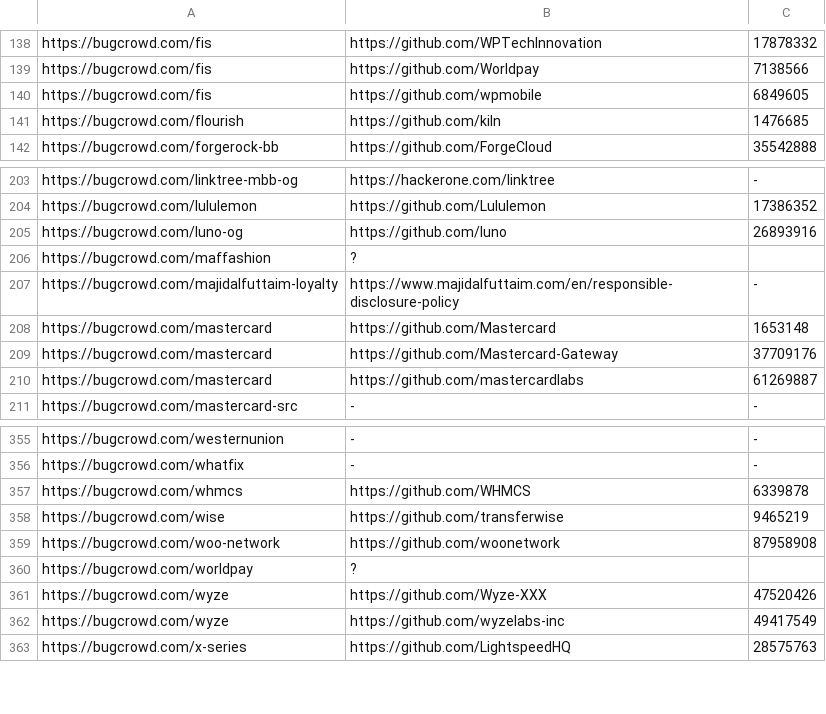
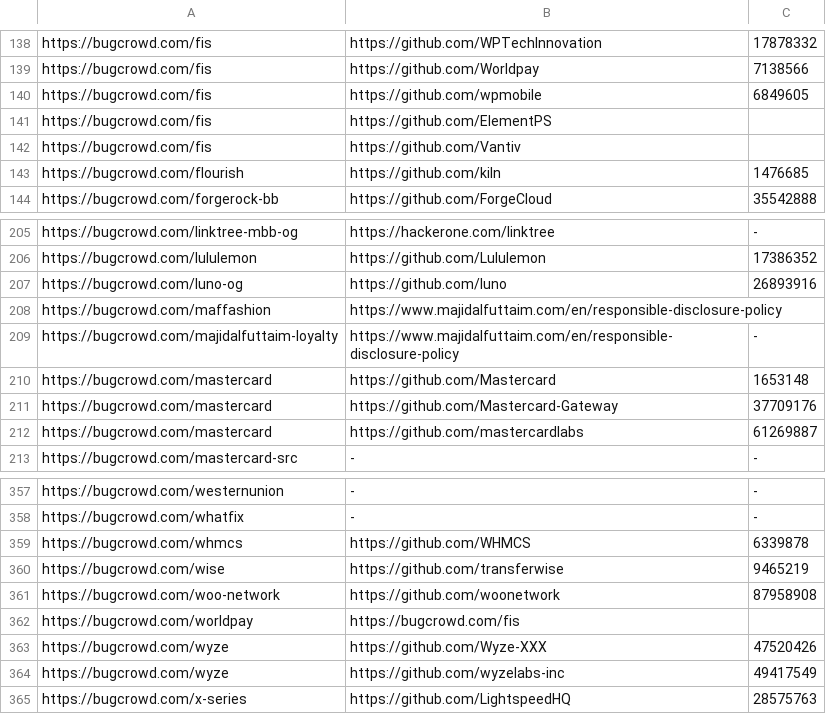
Before and after one commit to nikitastupin/orgs-data, a TSV file: orgs-data/bugcrowd.tsv, drawn as a sheet; only a part is shown, gaps mark what is left out.

Commit message:
Update bugcrowd.tsv

```diff
--- a/orgs-data/bugcrowd.tsv
+++ b/orgs-data/bugcrowd.tsv
@@ -140,2 +140,4 @@ https://bugcrowd.com/fis	https://github.com/Worldpay	7138566
 https://bugcrowd.com/fis	https://github.com/wpmobile	6849605
+https://bugcrowd.com/fis	https://github.com/ElementPS
+https://bugcrowd.com/fis	https://github.com/Vantiv
 https://bugcrowd.com/flourish	https://github.com/kiln	1476685
@@ -205,3 +207,3 @@ https://bugcrowd.com/lululemon	https://github.com/Lululemon	17386352
 https://bugcrowd.com/luno-og	https://github.com/luno	26893916
-https://bugcrowd.com/maffashion	?
+https://bugcrowd.com/maffashion	https://www.majidalfuttaim.com/en/responsible-disclosure-policy
 https://bugcrowd.com/majidalfuttaim-loyalty	https://www.majidalfuttaim.com/en/responsible-disclosure-policy	-
@@ -359,3 +361,3 @@ https://bugcrowd.com/wise	https://github.com/transferwise	9465219
 https://bugcrowd.com/woo-network	https://github.com/woonetwork	87958908
-https://bugcrowd.com/worldpay	?
+https://bugcrowd.com/worldpay	https://bugcrowd.com/fis
 https://bugcrowd.com/wyze	https://github.com/Wyze-XXX	47520426
```
